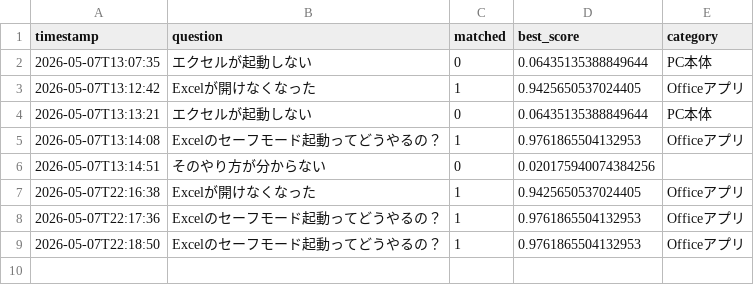
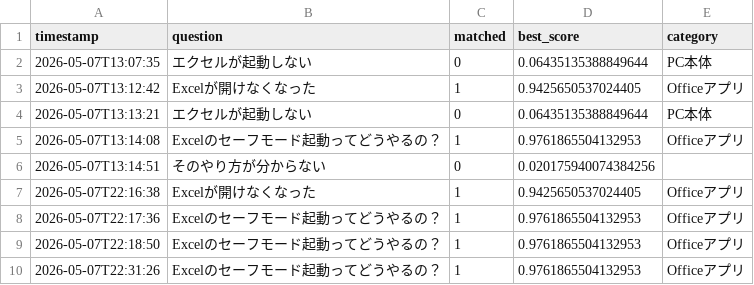
Before and after one commit to Hisa888/helpdesk_ai, a CSV file: streamlit_data/logs/interactions_20260507.csv, drawn as a sheet; the diff names each change by its address in the sheet, - before the commit and + after, or states it on an @@ line.

Commit message:
Update log: logs/interactions_20260507.csv

```diff
--- a/streamlit_data/logs/interactions_20260507.csv
+++ b/streamlit_data/logs/interactions_20260507.csv
+row 10: 2026-05-07T22:31:26 | Excelのセーフモード起動ってどうやるの？ | 1 | 0.9761865504132953 | Officeアプリ
```
